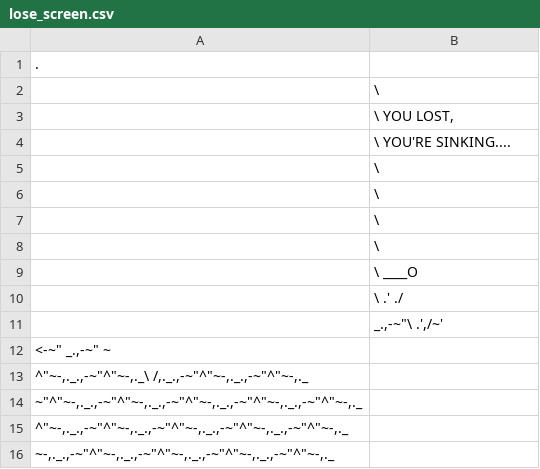
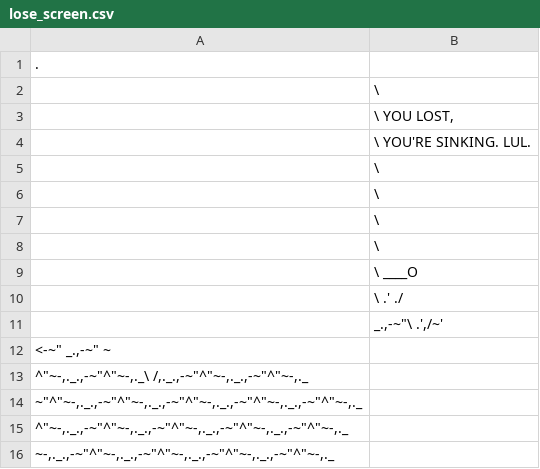
Before and after one commit to CodecoolKRK20171/battleship-in-the-oo-way-kmpk, a CSV file: lose_screen.csv, drawn as a sheet.

```diff
--- a/lose_screen.csv
+++ b/lose_screen.csv
@@ -3,3 +3,3 @@
             | \		YOU LOST,
-            |  \	YOU'RE SINKING....
+            |  \	YOU'RE SINKING. LUL.
             |   \
```
Also changed, not shown: 4 other files.
